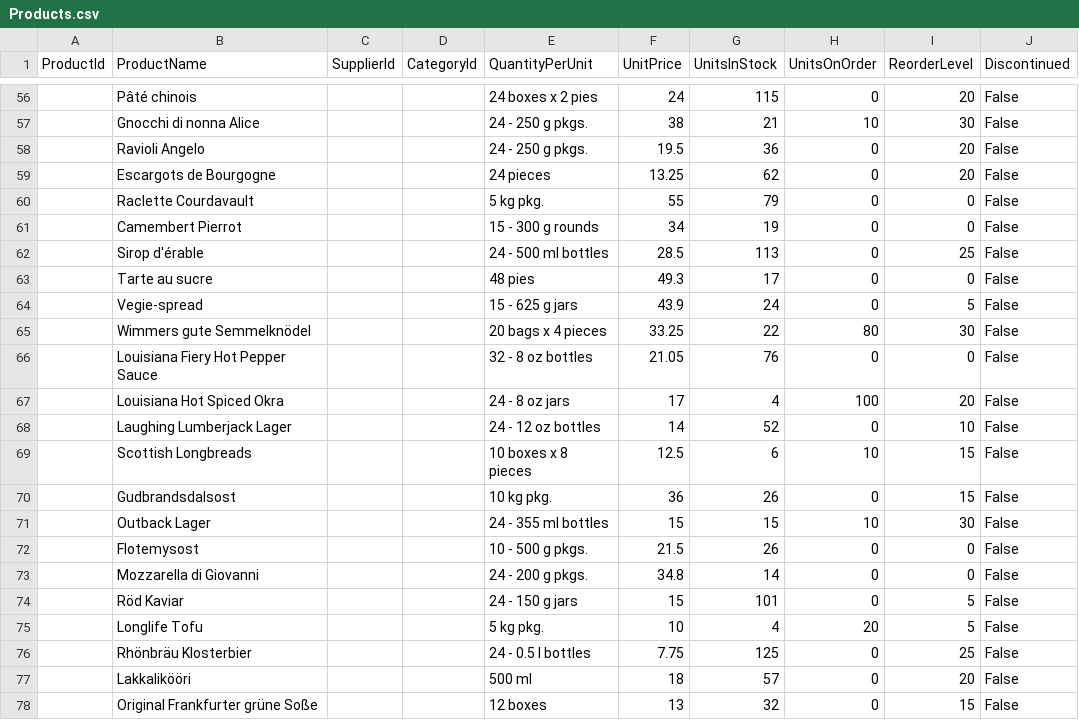
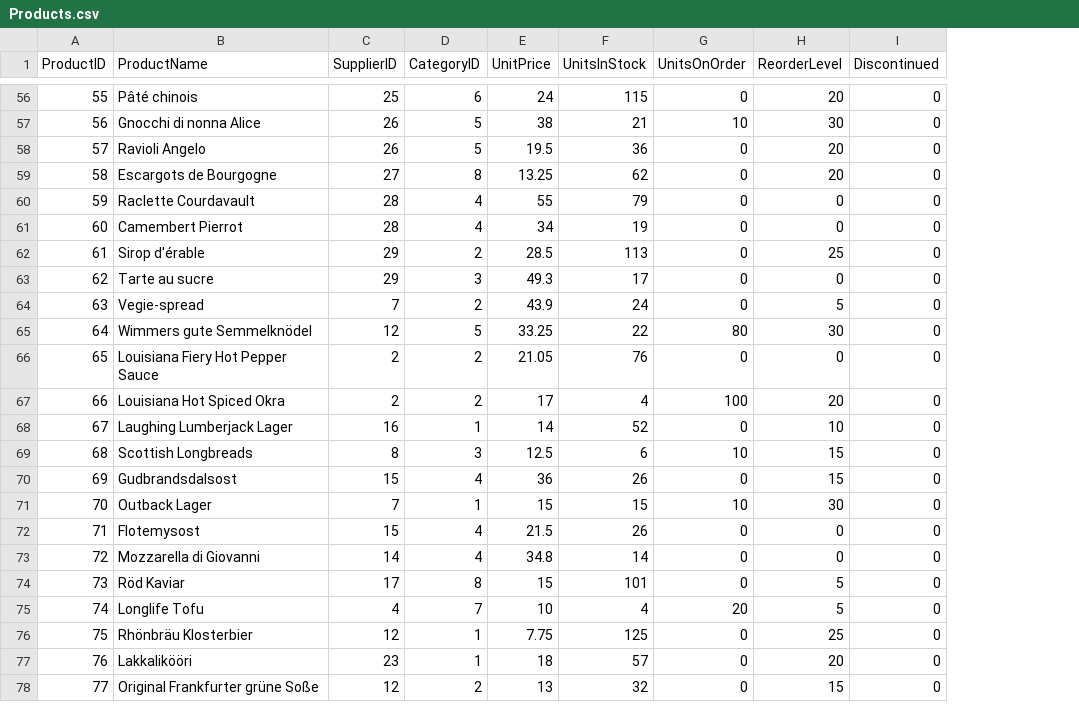
Before and after one commit to gdzierzon/pluralsight-advanced-power-bi, a CSV file: Data Files/Northwind/Products.csv, drawn as a sheet; only a part is shown, gaps mark what is left out; removed rows and columns are numbered as before the commit, all else as after; the diff covers the shown part only; the diff names each change by its address in the sheet, - before the commit and + after, or states it on an @@ line.

Commit message:
updated products.csv

```diff
--- a/Data Files/Northwind/Products.csv
+++ b/Data Files/Northwind/Products.csv
-column A (ProductId), empty
+column A (ProductID), rows 56-78: 55 | 56 | 57 | 58 | 59 | 60 | 61 | 62 | 63 | 64 | 65 | 66 | 67 | 68 | 69 | 70 | 71 | 72 | 73 | 74 | 75 | 76 | 77
-column C (SupplierId), empty
-column D (CategoryId), empty
-column E (QuantityPerUnit), rows 56-78: 24 boxes x 2 pies | 24 - 250 g pkgs. | 24 - 250 g pkgs. | 24 pieces | 5 kg pkg. | 15 - 300 g rounds | 24 - 500 ml bottles | 48 pies | 15 - 625 g jars | 20 bags x 4 pieces | 32 - 8 oz bottles | 24 - 8 oz jars | 24 - 12 oz bottles | 10 boxes x 8 pieces | 10 kg pkg. | 24 - 355 ml bottles | 10 - 500 g pkgs. | 24 - 200 g pkgs. | 24 - 150 g jars | 5 kg pkg. | 24 - 0.5 l bottles | 500 ml | 12 boxes
+column C (SupplierID), rows 56-78: 25 | 26 | 26 | 27 | 28 | 28 | 29 | 29 | 7 | 12 | 2 | 2 | 16 | 8 | 15 | 7 | 15 | 14 | 17 | 4 | 12 | 23 | 12
+column D (CategoryID), rows 56-78: 6 | 5 | 5 | 8 | 4 | 4 | 2 | 3 | 2 | 5 | 2 | 2 | 1 | 3 | 4 | 1 | 4 | 4 | 8 | 7 | 1 | 1 | 2
-I56:I78 (Discontinued): False
+I56:I78 (Discontinued): 0
```
Also changed, not shown: 54 edited cells elsewhere in this file.
